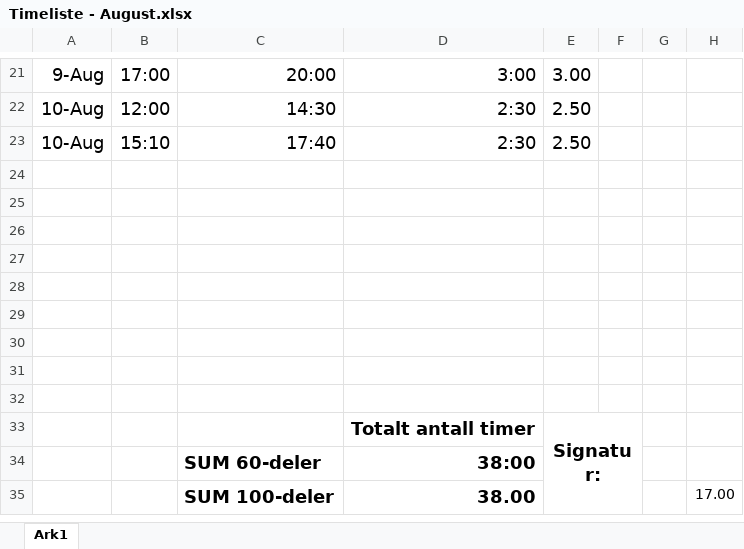
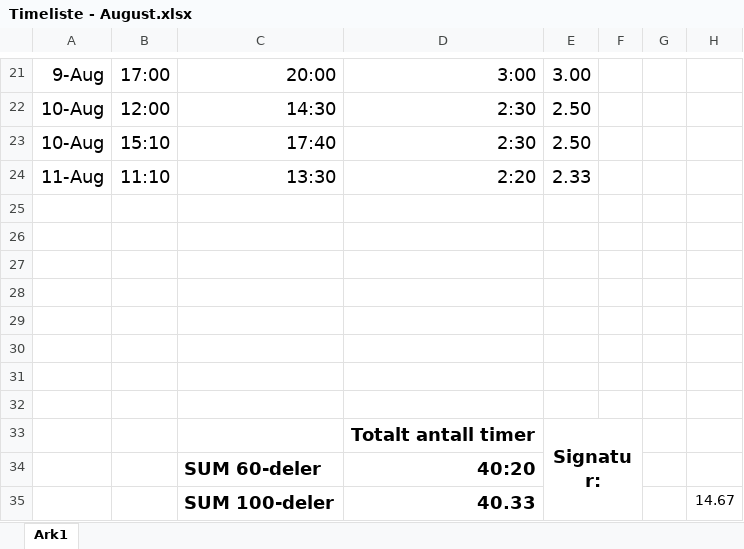
Before and after one commit to etnorth/Crystallographic-Reality, an Excel workbook: Timeliste - August.xlsx, sheet Ark1, drawn as a sheet; only a part is shown, gaps mark what is left out; values as stored, in another font and other column widths than the file's, no borders; removed rows and columns are numbered as before the commit, all else as after; the diff names each change by its address in the sheet, - before the commit and + after, or states it on an @@ line.

```diff
--- a/Timeliste - August.xlsx (sheet Ark1)
+++ b/Timeliste - August.xlsx (sheet Ark1)
-row 24: (empty)
+row 24: 11-Aug | 11:10 | 13:30 | 2:20 | 2.33
-D34: 38:00
+D34: 40:20
-row 35:  |  | SUM 100-deler | 38.00 |  |  |  | 17.00
+row 35:  |  | SUM 100-deler | 40.33 |  |  |  | 14.67
```
Also changed, not shown: 15 other files.
